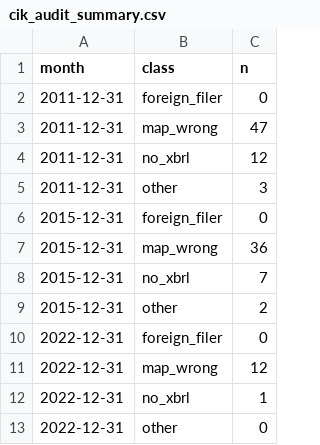
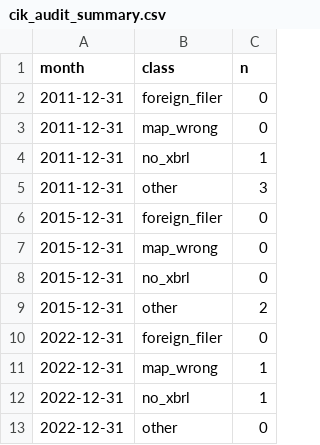
Before and after one commit to uty101/Cross-Sectional-Factor-Backtester, a CSV file: data/checks/cik_audit_summary.csv, drawn as a sheet.

```diff
--- a/data/checks/cik_audit_summary.csv
+++ b/data/checks/cik_audit_summary.csv
@@ -2,11 +2,11 @@ month,class,n
 2011-12-31,foreign_filer,0
-2011-12-31,map_wrong,47
-2011-12-31,no_xbrl,12
+2011-12-31,map_wrong,0
+2011-12-31,no_xbrl,1
 2011-12-31,other,3
 2015-12-31,foreign_filer,0
-2015-12-31,map_wrong,36
-2015-12-31,no_xbrl,7
+2015-12-31,map_wrong,0
+2015-12-31,no_xbrl,0
 2015-12-31,other,2
 2022-12-31,foreign_filer,0
-2022-12-31,map_wrong,12
+2022-12-31,map_wrong,1
 2022-12-31,no_xbrl,1
```
Also changed, not shown: data/checks/fundamentals_coverage.csv, data/checks/market_cap_dropped.csv, 15 other files.
